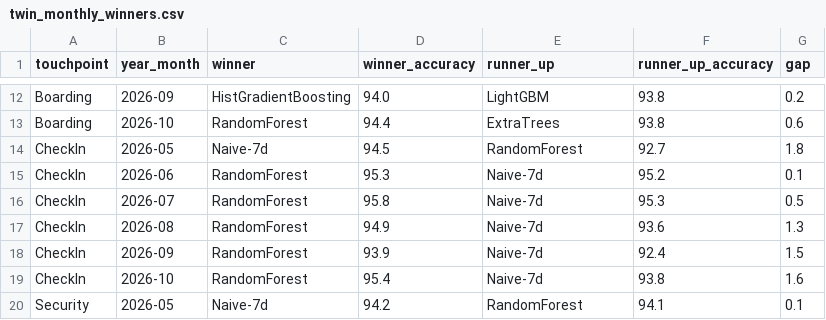
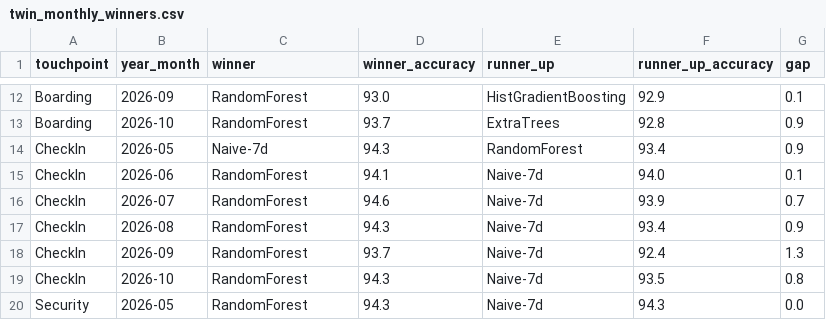
Before and after one commit to hrithika-M/aegis, a CSV file: bhogapuram_digital_twin/analytics/twin_monthly_winners.csv, drawn as a sheet; only a part is shown, gaps mark what is left out; the diff covers the shown part only; the diff names each change by its address in the sheet, - before the commit and + after, or states it on an @@ line.

```diff
--- a/bhogapuram_digital_twin/analytics/twin_monthly_winners.csv
+++ b/bhogapuram_digital_twin/analytics/twin_monthly_winners.csv
-C12 (winner): HistGradientBoosting
+C12 (winner): RandomForest
-D12 (winner_accuracy): 94.0
+D12 (winner_accuracy): 93.0
-E12 (runner_up): LightGBM
+E12 (runner_up): HistGradientBoosting
-F12 (runner_up_accuracy): 93.8
+F12 (runner_up_accuracy): 92.9
-G12 (gap): 0.2
+G12 (gap): 0.1
-D13 (winner_accuracy): 94.4
+D13 (winner_accuracy): 93.7
-F13 (runner_up_accuracy): 93.8
+F13 (runner_up_accuracy): 92.8
-G13 (gap): 0.6
+G13 (gap): 0.9
-D14 (winner_accuracy): 94.5
+D14 (winner_accuracy): 94.3
-F14 (runner_up_accuracy): 92.7
+F14 (runner_up_accuracy): 93.4
-G14 (gap): 1.8
+G14 (gap): 0.9
-D15 (winner_accuracy): 95.3
+D15 (winner_accuracy): 94.1
-F15 (runner_up_accuracy): 95.2
+F15 (runner_up_accuracy): 94.0
-D16 (winner_accuracy): 95.8
+D16 (winner_accuracy): 94.6
-F16 (runner_up_accuracy): 95.3
+F16 (runner_up_accuracy): 93.9
-G16 (gap): 0.5
+G16 (gap): 0.7
-D17 (winner_accuracy): 94.9
+D17 (winner_accuracy): 94.3
-F17 (runner_up_accuracy): 93.6
+F17 (runner_up_accuracy): 93.4
-G17 (gap): 1.3
+G17 (gap): 0.9
-D18 (winner_accuracy): 93.9
+D18 (winner_accuracy): 93.7
-G18 (gap): 1.5
+G18 (gap): 1.3
-D19 (winner_accuracy): 95.4
+D19 (winner_accuracy): 94.3
-F19 (runner_up_accuracy): 93.8
+F19 (runner_up_accuracy): 93.5
-G19 (gap): 1.6
+G19 (gap): 0.8
-C20 (winner): Naive-7d
+C20 (winner): RandomForest
-D20 (winner_accuracy): 94.2
+D20 (winner_accuracy): 94.3
-E20 (runner_up): RandomForest
+E20 (runner_up): Naive-7d
-F20 (runner_up_accuracy): 94.1
+F20 (runner_up_accuracy): 94.3
-G20 (gap): 0.1
+G20 (gap): 0.0
```
Also changed, not shown: 47 edited cells elsewhere in this file, bhogapuram_digital_twin/analytics/twin_monthly_accuracy.csv, models/selection/monthly_accuracy.csv, 15 other files.
